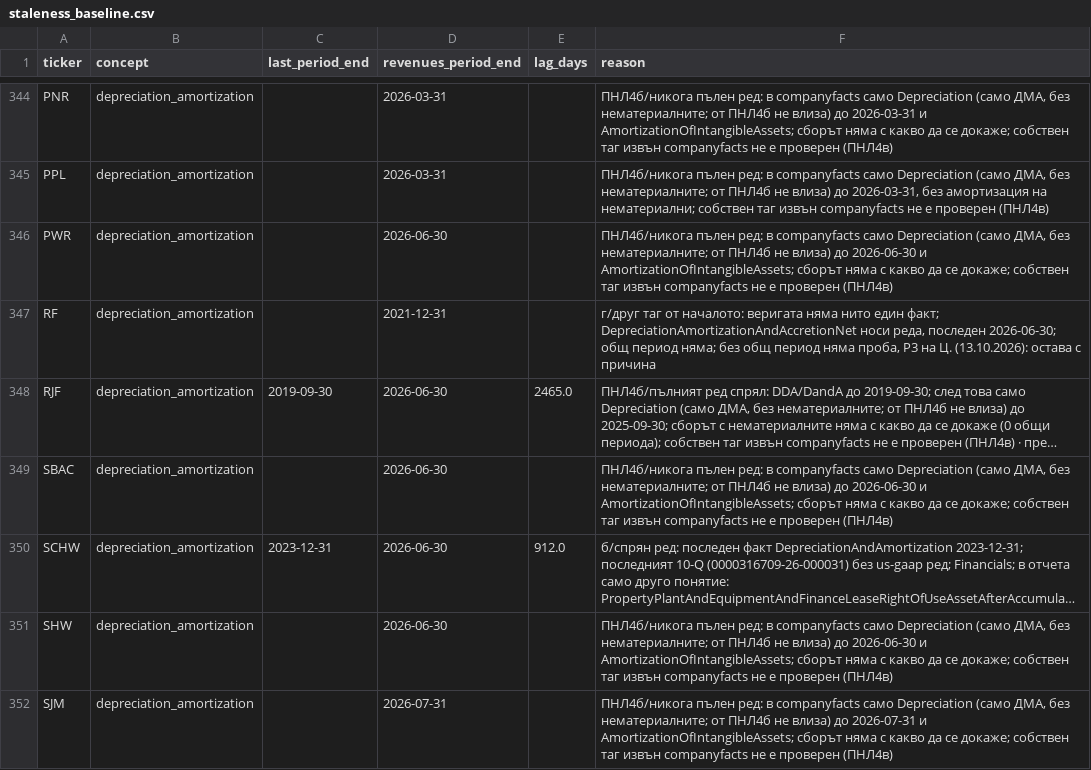
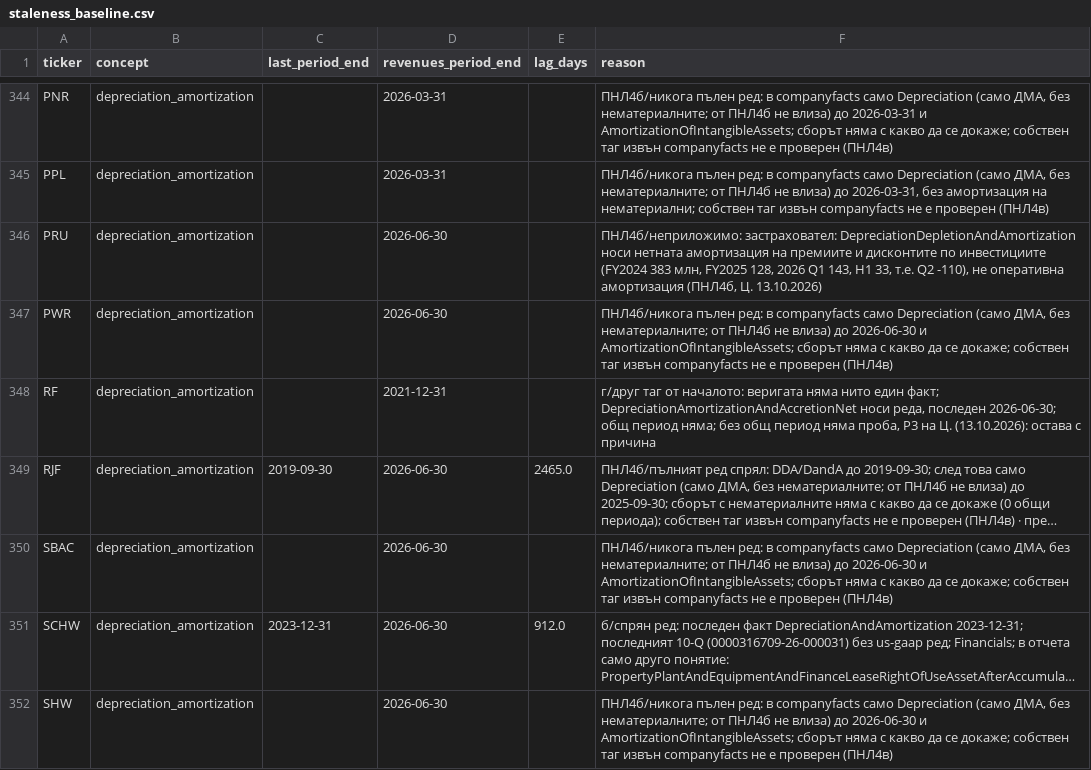
Before and after one commit to tsvetoslavtsachev/stock-selection-dashboard, a CSV file: research/data/staleness_baseline.csv, drawn as a sheet; only a part is shown, gaps mark what is left out; the shorter side is filled out with more unchanged rows; long unchanged cells end in ….

```diff
--- a/research/data/staleness_baseline.csv
+++ b/research/data/staleness_baseline.csv
@@ -345,2 +345,3 @@ PNR,depreciation_amortization,,2026-03-31,,"ПНЛ4б/никога пълен р
 PPL,depreciation_amortization,,2026-03-31,,"ПНЛ4б/никога пълен ред: в companyfacts само Depreciation (само ДМА, без нематериалните; от ПНЛ4б не влиза) до 2026-03-31, без амортизация на нематериални; собствен таг извън companyfacts не е проверен (ПНЛ4в)"
+PRU,depreciation_amortization,,2026-06-30,,"ПНЛ4б/неприложимо: застраховател: DepreciationDepletionAndAmortization носи нетната амортизация на премиите и дисконтите по инвестициите (FY2024 383 млн, FY2025 128, 2026 Q1 143, H1 33, т.е. Q2 -110), не оперативна амортизация (ПНЛ4б, Ц. 13.10.2026)"
 PWR,depreciation_amortization,,2026-06-30,,"ПНЛ4б/никога пълен ред: в companyfacts само Depreciation (само ДМА, без нематериалните; от ПНЛ4б не влиза) до 2026-06-30 и AmortizationOfIntangibleAssets; сборът няма с какво да се докаже; собствен таг извън companyfacts не е проверен (ПНЛ4в)"
```
Also changed, not shown: research/data/coverage_report.csv, 3 other files.
